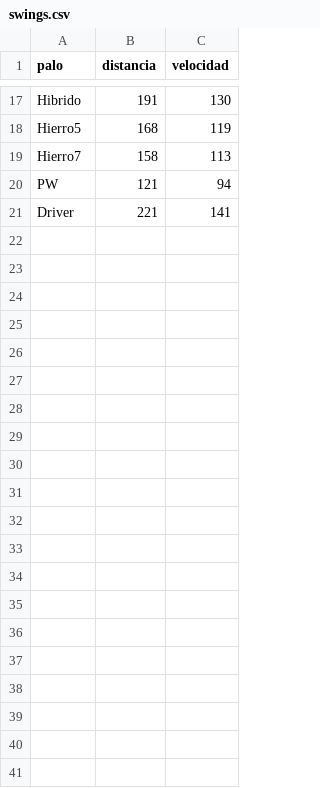
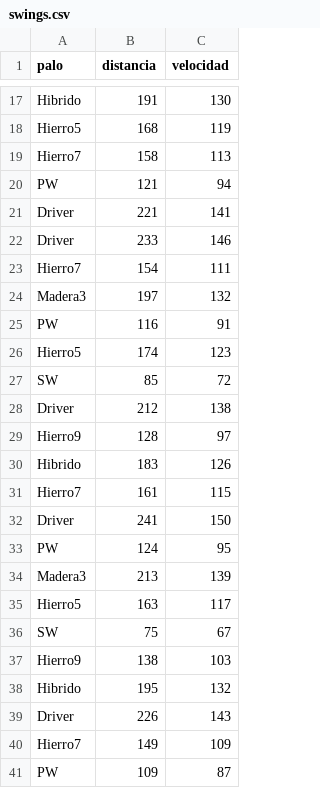
Before and after one commit to sebasagua1/tc1031-proyecto-golf, a CSV file: swings.csv, drawn as a sheet; only a part is shown, gaps mark what is left out; the diff names each change by its address in the sheet, - before the commit and + after, or states it on an @@ line.

Commit message:
Update swings.csv

```diff
--- a/swings.csv
+++ b/swings.csv
+row 22: Driver | 233 | 146
+row 23: Hierro7 | 154 | 111
+row 24: Madera3 | 197 | 132
+row 25: PW | 116 | 91
+row 26: Hierro5 | 174 | 123
+row 27: SW | 85 | 72
+row 28: Driver | 212 | 138
+row 29: Hierro9 | 128 | 97
+row 30: Hibrido | 183 | 126
+row 31: Hierro7 | 161 | 115
+row 32: Driver | 241 | 150
+row 33: PW | 124 | 95
+row 34: Madera3 | 213 | 139
+row 35: Hierro5 | 163 | 117
+row 36: SW | 75 | 67
+row 37: Hierro9 | 138 | 103
+row 38: Hibrido | 195 | 132
+row 39: Driver | 226 | 143
+row 40: Hierro7 | 149 | 109
+row 41: PW | 109 | 87
```
